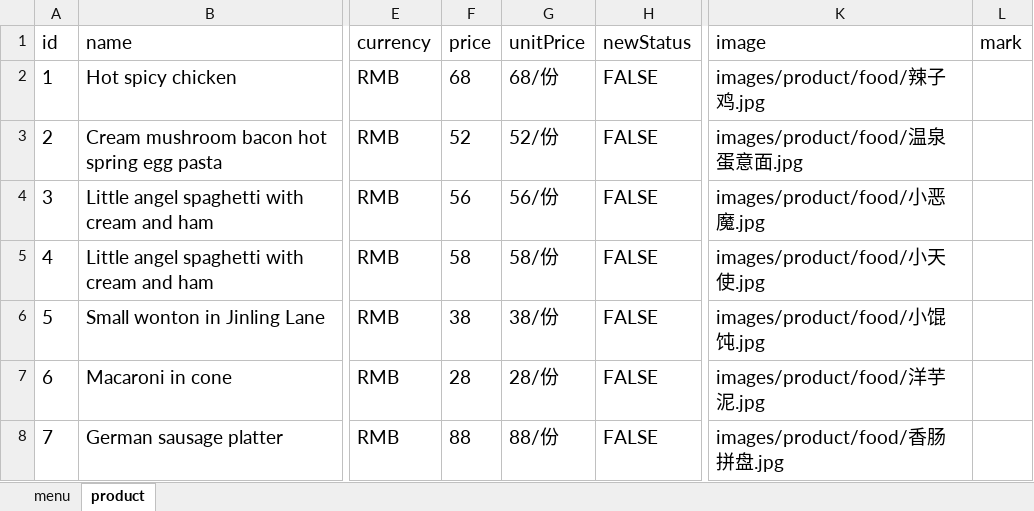
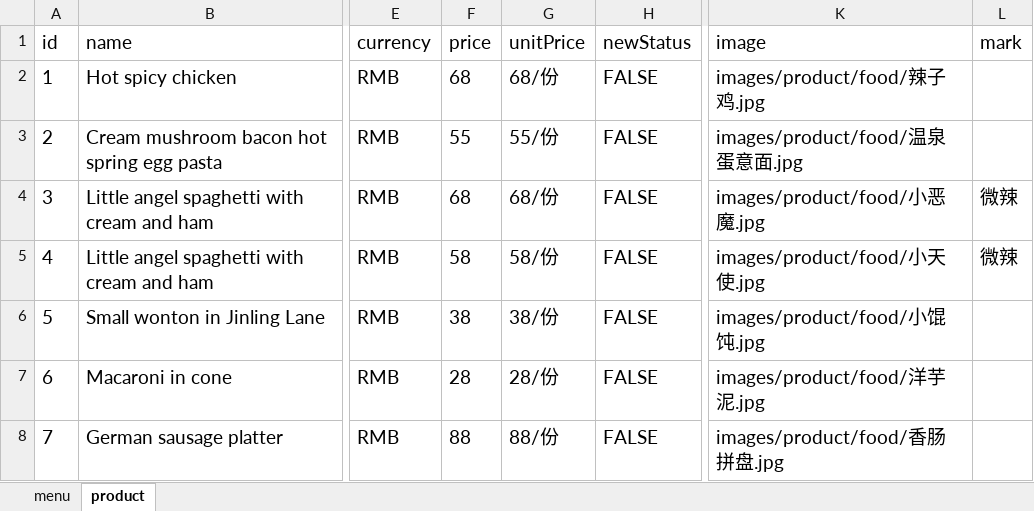
Before and after one commit to rootinn123/rootinn123.github.io, an Excel workbook: data/menu_bar_time.xlsx, sheet product, drawn as a sheet; only a part is shown, gaps mark what is left out; values as stored, in another font and other column widths than the file's, no borders; the diff names each change by its address in the sheet, - before the commit and + after, or states it on an @@ line.

```diff
--- a/data/menu_bar_time.xlsx (sheet product)
+++ b/data/menu_bar_time.xlsx (sheet product)
-F3 (price): 52
+F3 (price): 55
-G3 (unitPrice): 52/份
+G3 (unitPrice): 55/份
-F4 (price): 56
+F4 (price): 68
-G4 (unitPrice): 56/份
+G4 (unitPrice): 68/份
-L4:L5 (mark): (empty)
+L4:L5 (mark): 微辣
```
Also changed, not shown: data/menu_dinner.xlsx, data/menu_lunch.xlsx, 2 other files.
